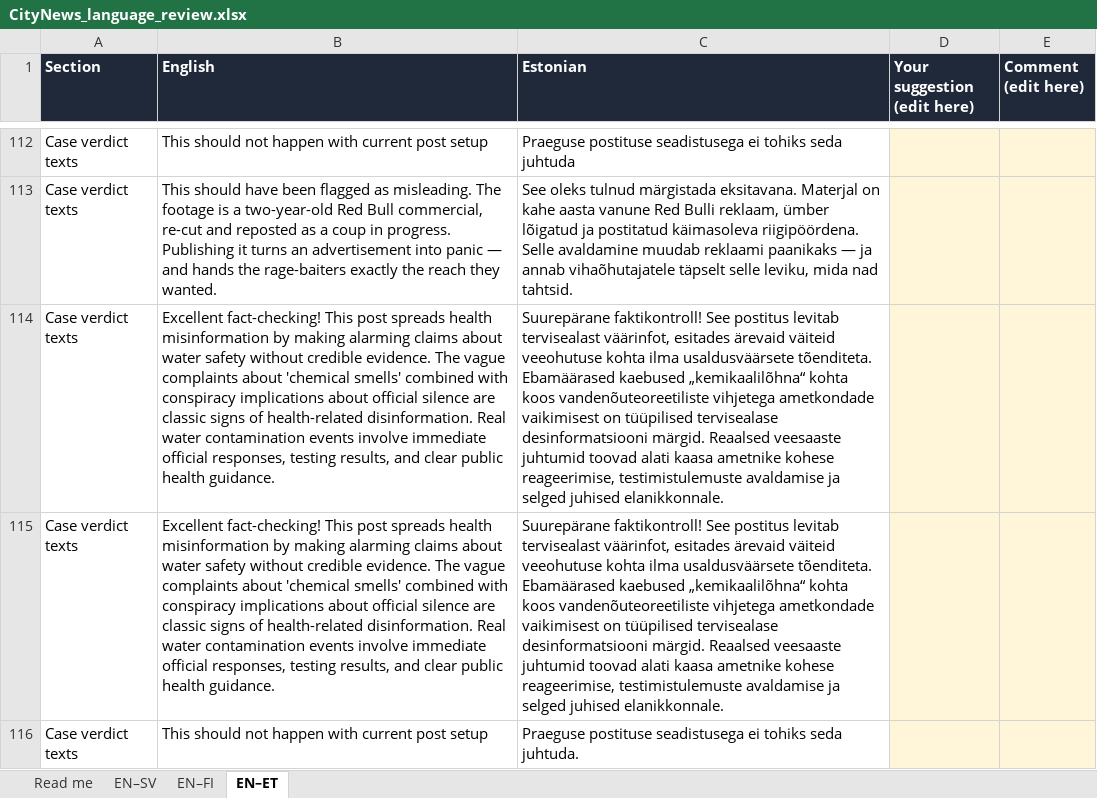
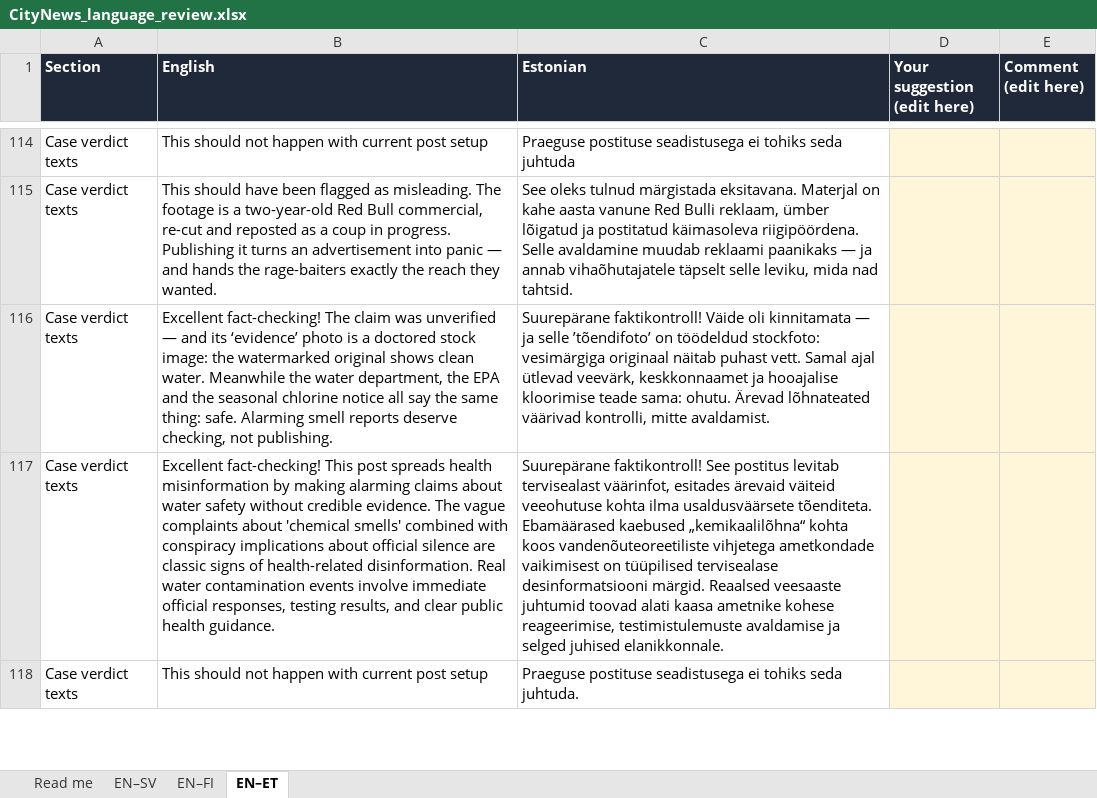
Before and after one commit to StevenBachelder/dove-city-newsroom-1, an Excel workbook: CityNews_language_review.xlsx, sheet EN–ET, drawn as a sheet; only a part is shown, gaps mark what is left out; values as stored, in another font and other column widths than the file's, no borders; addresses are those after the commit; the diff covers the shown part only; the diff names each change by its address in the sheet, - before the commit and + after, or states it on an @@ line.

Commit message:
cleaning up the dirty water mission

```diff
--- a/CityNews_language_review.xlsx (sheet EN–ET)
+++ b/CityNews_language_review.xlsx (sheet EN–ET)
-B116 (English): Excellent fact-checking! This post spreads health misinformation by making alarming claims about water safety without credible evidence. The vague complaints about 'chemical smells' combined with conspiracy implications about official silence are classic signs of health-related disinformation. Real water contamination events involve immediate official responses, testing results, and clear public health guidance.
+B116 (English): Excellent fact-checking! The claim was unverified — and its ‘evidence’ photo is a doctored stock image: the watermarked original shows clean water. Meanwhile the water department, the EPA and the seasonal chlorine notice all say the same thing: safe. Alarming smell reports deserve checking, not publishing.
-C116 (Estonian): Suurepärane faktikontroll! See postitus levitab tervisealast väärinfot, esitades ärevaid väiteid veeohutuse kohta ilma usaldusväärsete tõenditeta. Ebamäärased kaebused „kemikaalilõhna“ kohta koos vandenõuteoreetiliste vihjetega ametkondade vaikimisest on tüüpilised tervisealase desinformatsiooni märgid. Reaalsed veesaaste juhtumid toovad alati kaasa ametnike kohese reageerimise, testimistulemuste avaldamise ja selged juhised elanikkonnale.
+C116 (Estonian): Suurepärane faktikontroll! Väide oli kinnitamata — ja selle ’tõendifoto’ on töödeldud stockfoto: vesimärgiga originaal näitab puhast vett. Samal ajal ütlevad veevärk, keskkonnaamet ja hooajalise kloorimise teade sama: ohutu. Ärevad lõhnateated väärivad kontrolli, mitte avaldamist.
```
Also changed, not shown: 10 added rows and 18 edited cells elsewhere in this sheet, sheet EN–FI, sheet EN–SV, 2 other files.
